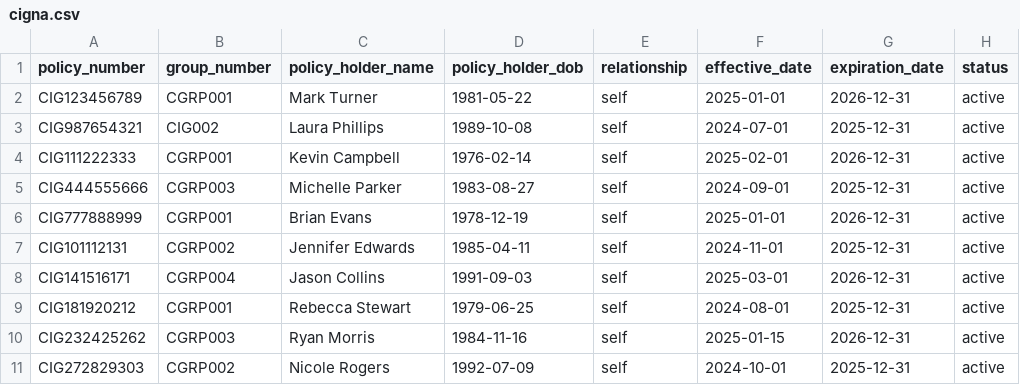
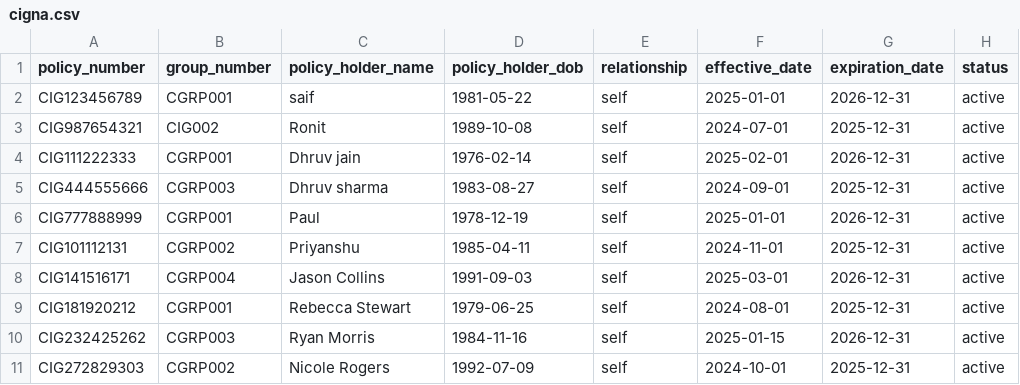
Before and after one commit to dhruvj7/Healthcare-companion-python, a CSV file: app/data/insurance/cigna.csv, drawn as a sheet; only a part is shown; the diff names each change by its address in the sheet, - before the commit and + after, or states it on an @@ line.

```diff
--- a/app/data/insurance/cigna.csv
+++ b/app/data/insurance/cigna.csv
-C2 (policy_holder_name): Mark Turner
+C2 (policy_holder_name): saif
-C3 (policy_holder_name): Laura Phillips
+C3 (policy_holder_name): Ronit
-C4 (policy_holder_name): Kevin Campbell
+C4 (policy_holder_name): Dhruv jain
-C5 (policy_holder_name): Michelle Parker
+C5 (policy_holder_name): Dhruv sharma
-C6 (policy_holder_name): Brian Evans
+C6 (policy_holder_name): Paul
-C7 (policy_holder_name): Jennifer Edwards
+C7 (policy_holder_name): Priyanshu
```
Also changed, not shown: app/data/insurance/aetna.csv, app/data/insurance/blue_cross_blue_shield.csv, 4 other files.
